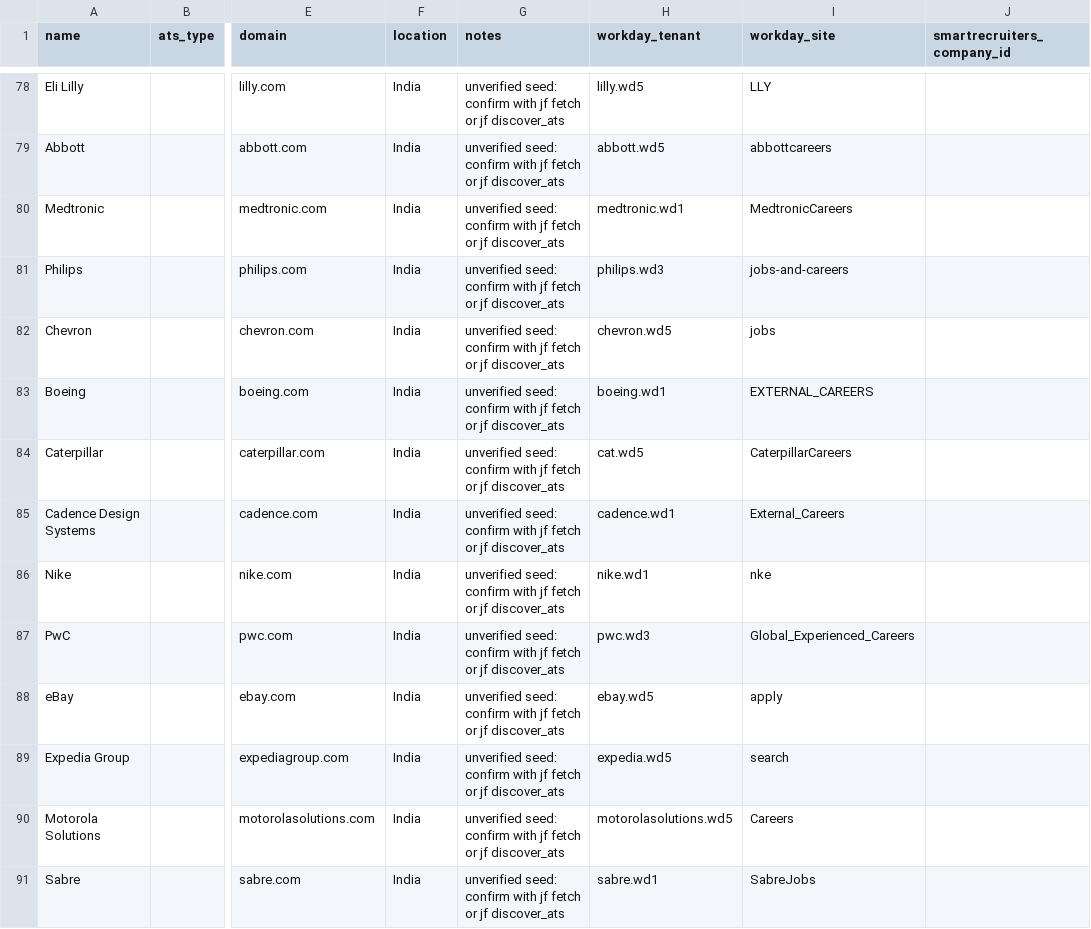
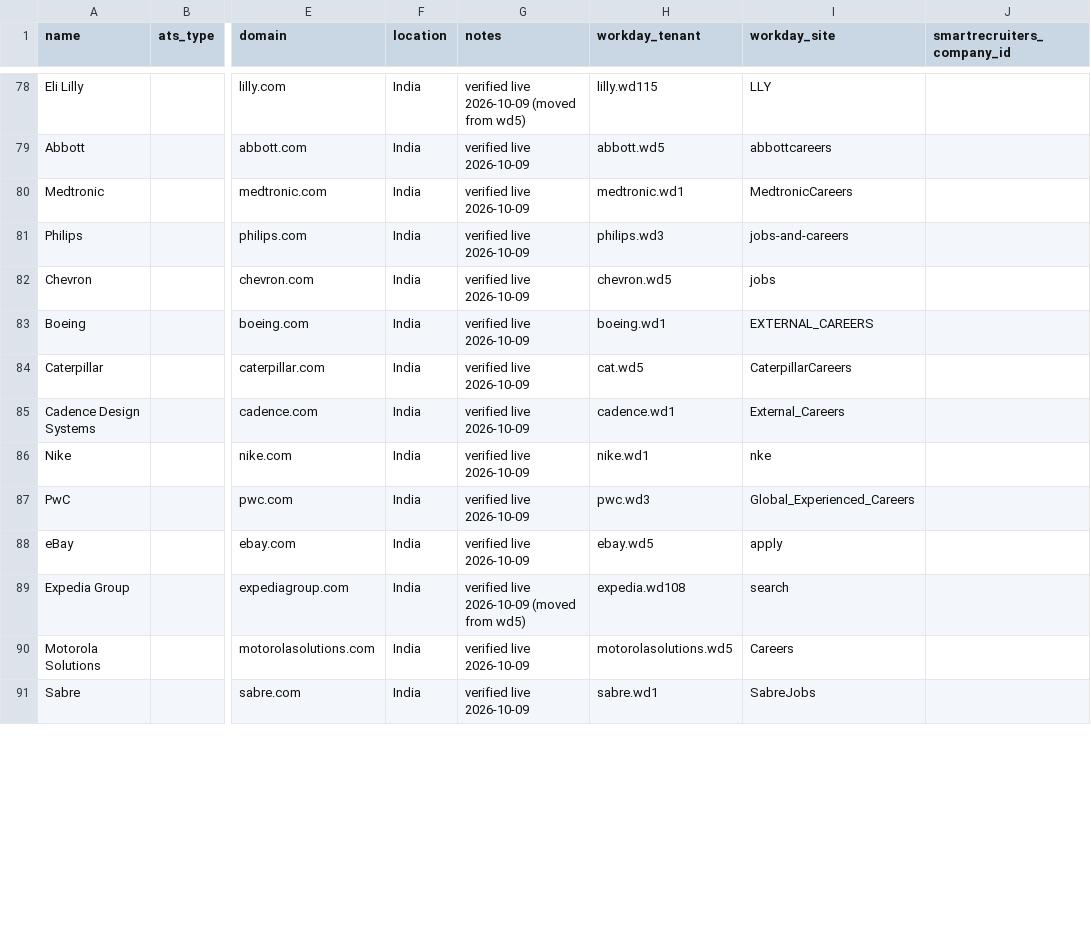
Before and after one commit to DivyanshParashar1/Quarry, a CSV file: data/companies.seed.csv, drawn as a sheet; only a part is shown, gaps mark what is left out; the diff covers the shown part only; the diff names each change by its address in the sheet, - before the commit and + after, or states it on an @@ line.

Commit message:
source-workday: survive real-board quirks; verify seed boards live
Checked every seeded Workday/SmartRecruiters board against the live APIs:
- Real list pages contain stub entries (bulletFields only); one stub used to
  fail the whole board (Abbott, HPE, Micron, State Street). Stubs are skipped.
- 422 means an unknown or moved tenant/site; the error now says so (tenants
  move data centres without redirecting).
- Seeds: Walmart, Lilly, Expedia moved data centres (wd504/wd115/wd108);
  Qualcomm and Dell left Workday (domain only now, for discover_ats);
  Franklin Templeton and Visa are correct but currently return 0 postings.
  50 of 52 boards return postings; 'unverified seed' notes replaced.
- Fixtures recorded from State Street and Abbott sit next to the scenario
  fixtures, with tests.

```diff
--- a/data/companies.seed.csv
+++ b/data/companies.seed.csv
-G78 (notes): unverified seed: confirm with jf fetch or jf discover_ats
+G78 (notes): verified live 2026-10-09 (moved from wd5)
-H78 (workday_tenant): lilly.wd5
+H78 (workday_tenant): lilly.wd115
-G79:G88 (notes): unverified seed: confirm with jf fetch or jf discover_ats
+G79:G88 (notes): verified live 2026-10-09
-G89 (notes): unverified seed: confirm with jf fetch or jf discover_ats
+G89 (notes): verified live 2026-10-09 (moved from wd5)
-H89 (workday_tenant): expedia.wd5
+H89 (workday_tenant): expedia.wd108
-G90:G91 (notes): unverified seed: confirm with jf fetch or jf discover_ats
+G90:G91 (notes): verified live 2026-10-09
```
Also changed, not shown: 45 edited cells elsewhere in this file, 6 other files.
